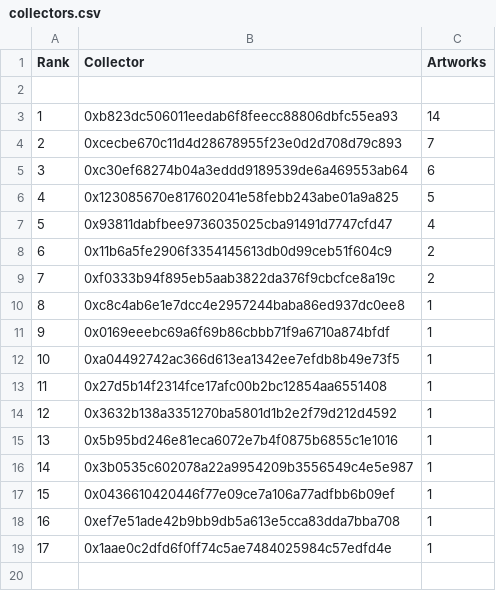
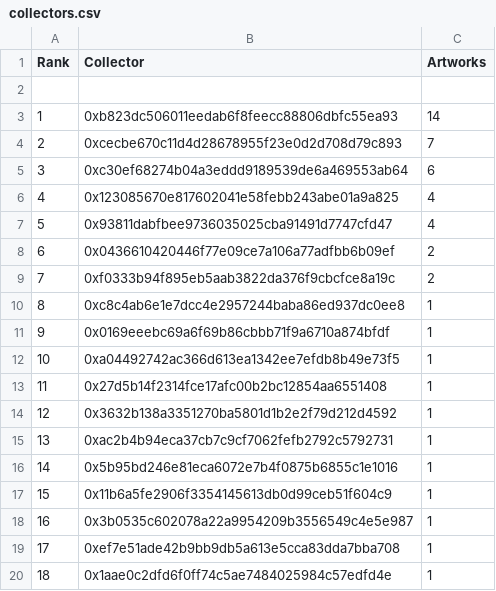
Before and after one commit to JohnOrionYoung/JOYhotPotato, a CSV file: src/python/collectors.csv, drawn as a sheet; removed rows and columns are numbered as before the commit, all else as after; the diff names each change by its address in the sheet, - before the commit and + after, or states it on an @@ line.

Commit message:
update

```diff
--- a/src/python/collectors.csv
+++ b/src/python/collectors.csv
-C6 (Artworks): 5
+C6 (Artworks): 4
-B8 (Collector): 0x11b6a5fe2906f3354145613db0d99ceb51f604c9
+B8 (Collector): 0x0436610420446f77e09ce7a106a77adfbb6b09ef
+row 15: 13 | 0xac2b4b94eca37cb7c9cf7062fefb2792c5792731 | 1
@@ column A (Rank) renumbered from row 16 down @@
+row 17: 15 | 0x11b6a5fe2906f3354145613db0d99ceb51f604c9 | 1
-row 17: 15 | 0x0436610420446f77e09ce7a106a77adfbb6b09ef | 1
```
